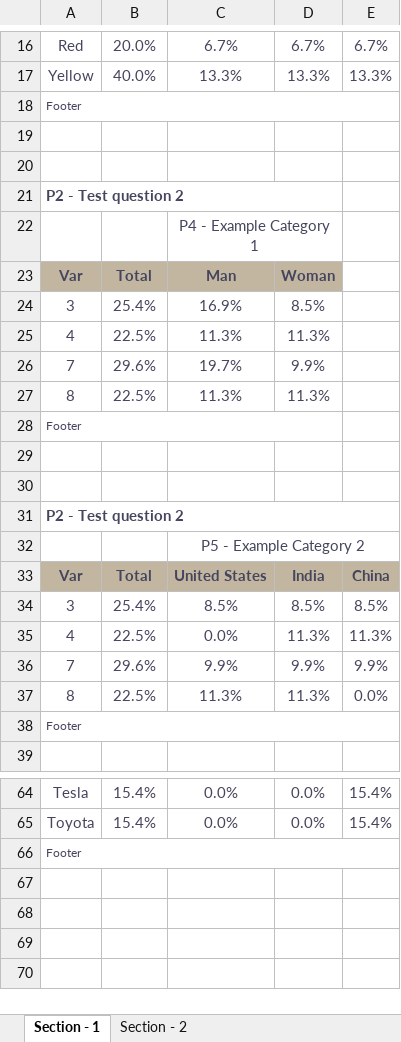
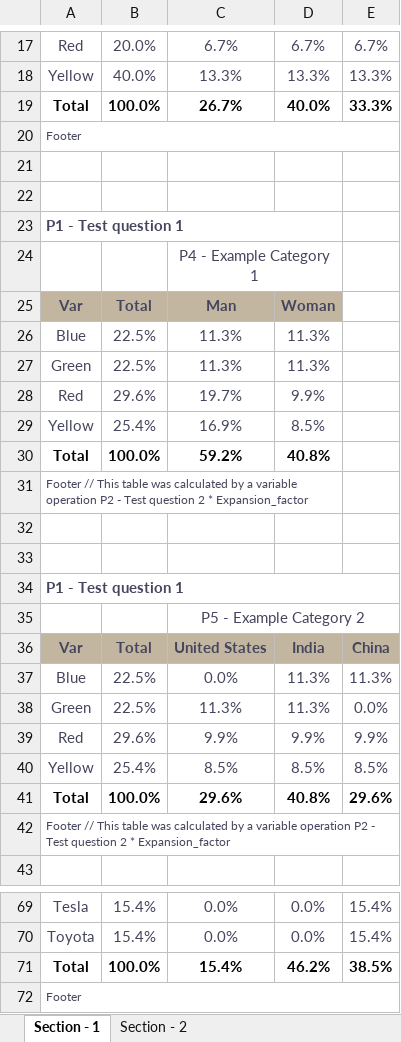
Before and after one commit to JoseMHU/Tabulation-generator-from-Pandas, an Excel workbook: results/TEST_1_percentage_table.xlsx, sheet Section - 1, drawn as a sheet; only a part is shown, gaps mark what is left out; values as stored, in another font and other column widths than the file's, no borders; removed rows and columns are numbered as before the commit, all else as after; the diff covers the shown part only; the diff names each change by its address in the sheet, - before the commit and + after, or states it on an @@ line.

Commit message:
📚 docs: The project documentation was updated along with the images of the results obtained.

```diff
--- a/results/TEST_1_percentage_table.xlsx (sheet Section - 1)
+++ b/results/TEST_1_percentage_table.xlsx (sheet Section - 1)
+row 19: Total | 100.0% | 26.7% | 40.0% | 33.3%
-A23: P2 - Test question 2
+A23: P1 - Test question 1
-row 24: 3 | 25.4% | 16.9% | 8.5%
-A26: 4
+A26: Blue
-row 26: 7 | 29.6% | 19.7% | 9.9%
-A27: 8
+A27: Green
+row 28: Red | 29.6% | 19.7% | 9.9%
+row 29: Yellow | 25.4% | 16.9% | 8.5%
+row 30: Total | 100.0% | 59.2% | 40.8%
-A31: Footer
+A31: Footer // This table was calculated by a variable operation P2 - Test question 2 * Expansion_factor
-A34: P2 - Test question 2
+A34: P1 - Test question 1
-row 34: 3 | 25.4% | 8.5% | 8.5% | 8.5%
-A37: 4
+A37: Blue
-row 36: 7 | 29.6% | 9.9% | 9.9% | 9.9%
-A38: 8
+A38: Green
+row 39: Red | 29.6% | 9.9% | 9.9% | 9.9%
+row 40: Yellow | 25.4% | 8.5% | 8.5% | 8.5%
+row 41: Total | 100.0% | 29.6% | 40.8% | 29.6%
-A42: Footer
+A42: Footer // This table was calculated by a variable operation P2 - Test question 2 * Expansion_factor
+row 71: Total | 100.0% | 15.4% | 46.2% | 38.5%
```
Also changed, not shown: 2 added rows elsewhere in this sheet, sheet Section - 2, example_db/example.xlsx, results/TEST_0_absolute_value_table.xlsx, 9 other files.
